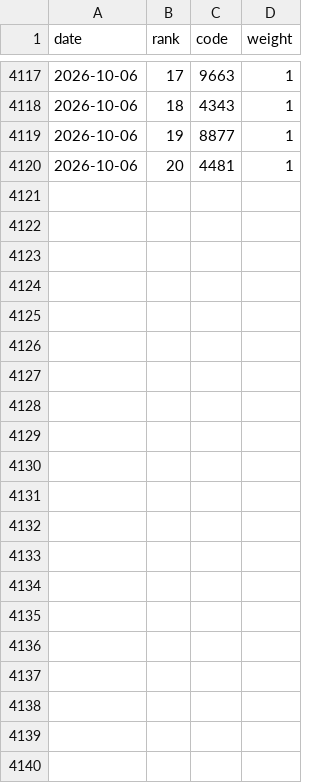
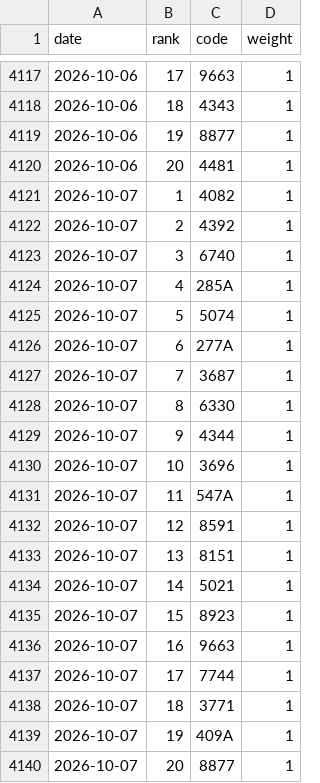
Before and after one commit to hiroto-k0306/kabu-b2, a CSV file: data/processed/combo/b3_b3l_m0.csv, drawn as a sheet; only a part is shown, gaps mark what is left out.

```diff
--- a/data/processed/combo/b3_b3l_m0.csv
+++ b/data/processed/combo/b3_b3l_m0.csv
@@ -4120 +4120,21 @@
 "2026-10-06","20","4481","1"
+"2026-10-07","1","4082","1"
+"2026-10-07","2","4392","1"
+"2026-10-07","3","6740","1"
+"2026-10-07","4","285A","1"
+"2026-10-07","5","5074","1"
+"2026-10-07","6","277A","1"
+"2026-10-07","7","3687","1"
+"2026-10-07","8","6330","1"
+"2026-10-07","9","4344","1"
+"2026-10-07","10","3696","1"
+"2026-10-07","11","547A","1"
+"2026-10-07","12","8591","1"
+"2026-10-07","13","8151","1"
+"2026-10-07","14","5021","1"
+"2026-10-07","15","8923","1"
+"2026-10-07","16","9663","1"
+"2026-10-07","17","7744","1"
+"2026-10-07","18","3771","1"
+"2026-10-07","19","409A","1"
+"2026-10-07","20","8877","1"
```
Also changed, not shown: data/processed/b3/daily_picks.csv, data/raw/market/daily_since2000/2558.csv, 36 other files.
